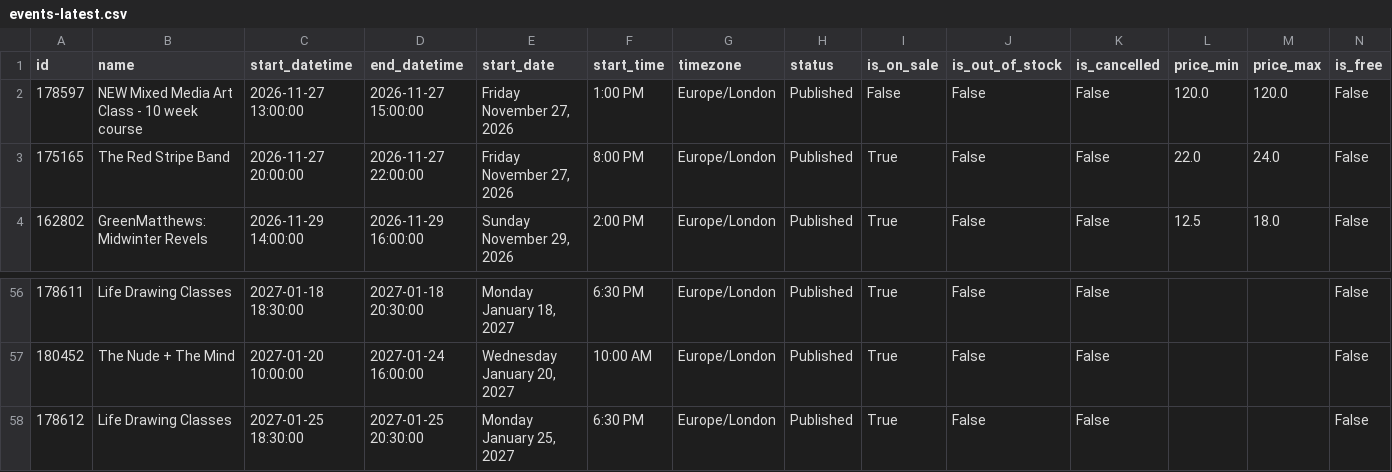
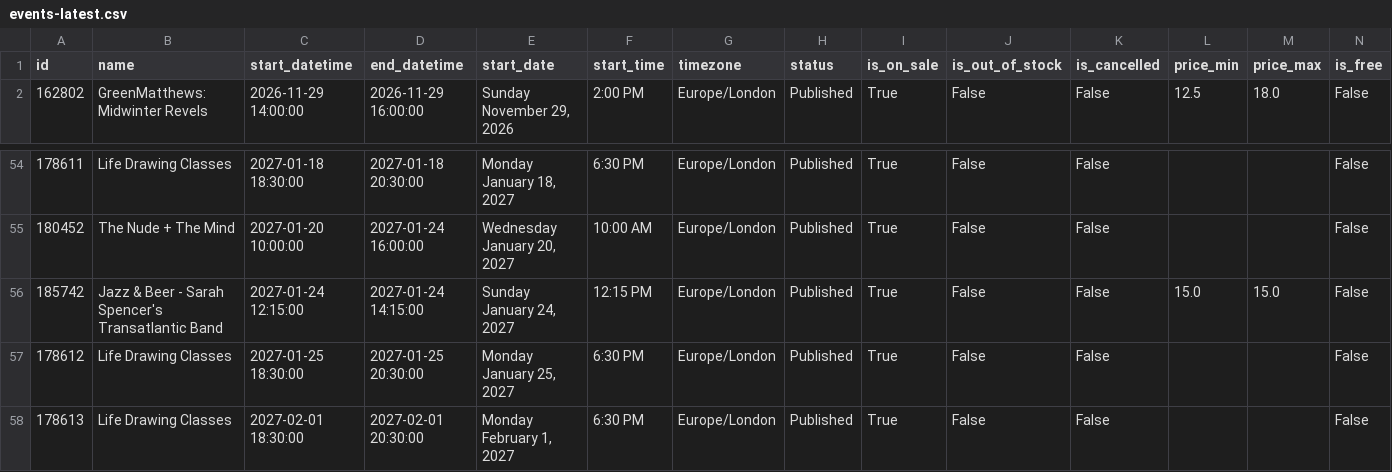
Before and after one commit to waltononthames/riverhouse-feed, a CSV file: events-latest.csv, drawn as a sheet; only a part is shown, gaps mark what is left out; the shorter side is filled out with more unchanged rows; removed rows and columns are numbered as before the commit, all else as after; rows hold the shown columns only; the diff names each change by its address in the sheet, - before the commit and + after, or states it on an @@ line.

```diff
--- a/events-latest.csv
+++ b/events-latest.csv
-row 2: 178597 | NEW Mixed Media Art Class - 10 week course | 2026-11-27 13:00:00 | 2026-11-27 15:00:00 | Friday November 27, 2026 | 1:00 PM | Europe/London | Published | False | False | False | 120.0 | 120.0 | False
-row 3: 175165 | The Red Stripe Band | 2026-11-27 20:00:00 | 2026-11-27 22:00:00 | Friday November 27, 2026 | 8:00 PM | Europe/London | Published | True | False | False | 22.0 | 24.0 | False
+row 56: 185742 | Jazz & Beer - Sarah Spencer's Transatlantic Band | 2027-01-24 12:15:00 | 2027-01-24 14:15:00 | Sunday January 24, 2027 | 12:15 PM | Europe/London | Published | True | False | False | 15.0 | 15.0 | False
```
Also changed, not shown: 2 other files.
